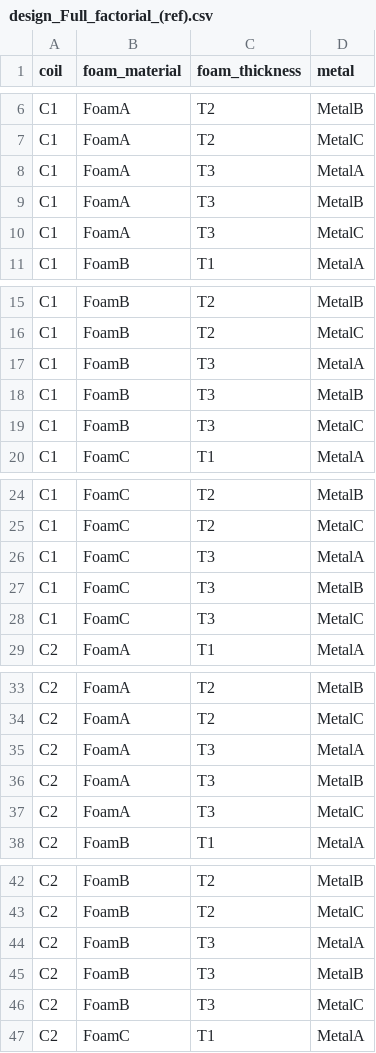
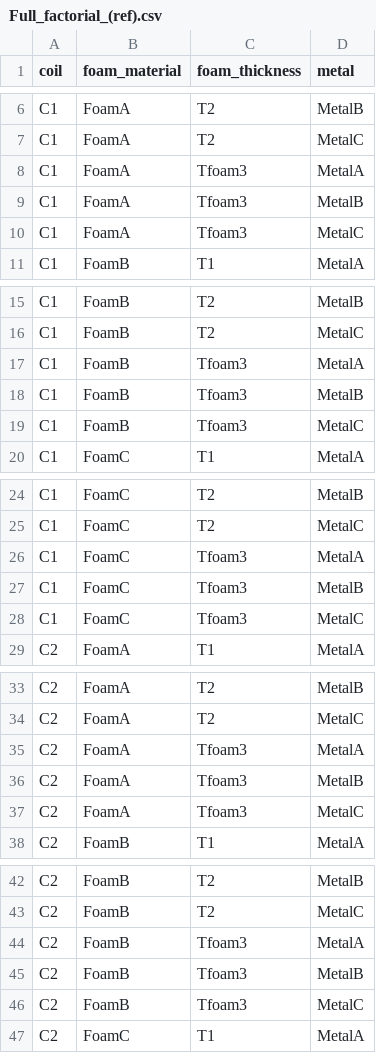
Before and after one commit to saharl-mentee/haptic_sensor_experiment_design, a CSV file: results/comparison/designs/Full_factorial_(ref).csv (was results/design_Full_factorial_(ref).csv), drawn as a sheet; only a part is shown, gaps mark what is left out; the diff covers the shown part only.

```diff
--- a/results/design_Full_factorial_(ref).csv
+++ b/results/comparison/designs/Full_factorial_(ref).csv
@@ -7,5 +7,5 @@ C1,FoamA,T2,MetalB
 C1,FoamA,T2,MetalC
-C1,FoamA,T3,MetalA
-C1,FoamA,T3,MetalB
-C1,FoamA,T3,MetalC
+C1,FoamA,Tfoam3,MetalA
+C1,FoamA,Tfoam3,MetalB
+C1,FoamA,Tfoam3,MetalC
 C1,FoamB,T1,MetalA
@@ -16,5 +16,5 @@ C1,FoamB,T2,MetalB
 C1,FoamB,T2,MetalC
-C1,FoamB,T3,MetalA
-C1,FoamB,T3,MetalB
-C1,FoamB,T3,MetalC
+C1,FoamB,Tfoam3,MetalA
+C1,FoamB,Tfoam3,MetalB
+C1,FoamB,Tfoam3,MetalC
 C1,FoamC,T1,MetalA
@@ -25,5 +25,5 @@ C1,FoamC,T2,MetalB
 C1,FoamC,T2,MetalC
-C1,FoamC,T3,MetalA
-C1,FoamC,T3,MetalB
-C1,FoamC,T3,MetalC
+C1,FoamC,Tfoam3,MetalA
+C1,FoamC,Tfoam3,MetalB
+C1,FoamC,Tfoam3,MetalC
 C2,FoamA,T1,MetalA
@@ -34,5 +34,5 @@ C2,FoamA,T2,MetalB
 C2,FoamA,T2,MetalC
-C2,FoamA,T3,MetalA
-C2,FoamA,T3,MetalB
-C2,FoamA,T3,MetalC
+C2,FoamA,Tfoam3,MetalA
+C2,FoamA,Tfoam3,MetalB
+C2,FoamA,Tfoam3,MetalC
 C2,FoamB,T1,MetalA
@@ -43,5 +43,5 @@ C2,FoamB,T2,MetalB
 C2,FoamB,T2,MetalC
-C2,FoamB,T3,MetalA
-C2,FoamB,T3,MetalB
-C2,FoamB,T3,MetalC
+C2,FoamB,Tfoam3,MetalA
+C2,FoamB,Tfoam3,MetalB
+C2,FoamB,Tfoam3,MetalC
 C2,FoamC,T1,MetalA
```
Also changed, not shown: 12 edited cells elsewhere in this file, results/comparison/designs/D-opt_20.csv, results/comparison/designs/D-opt_28.csv, 35 other files.
